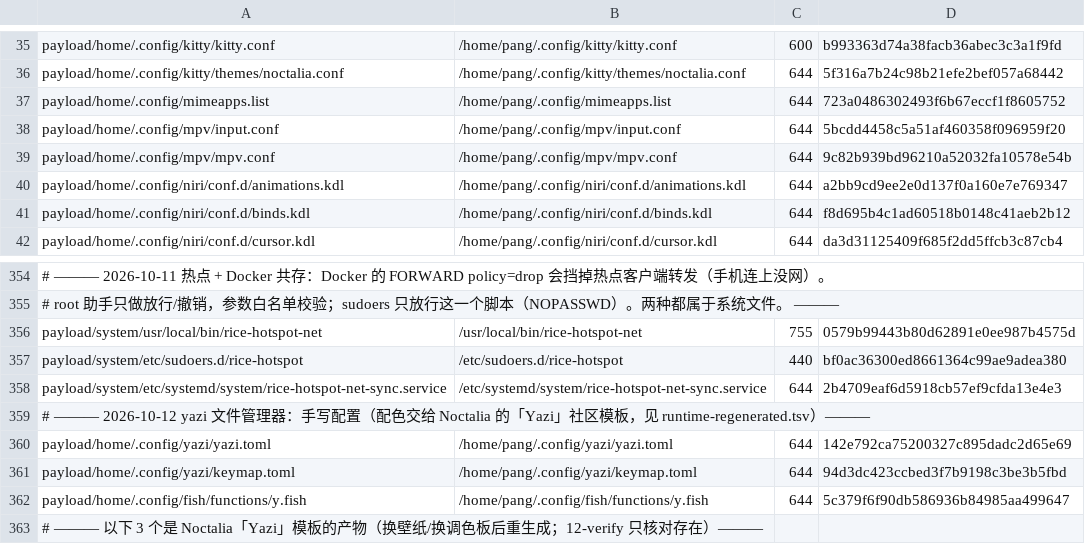
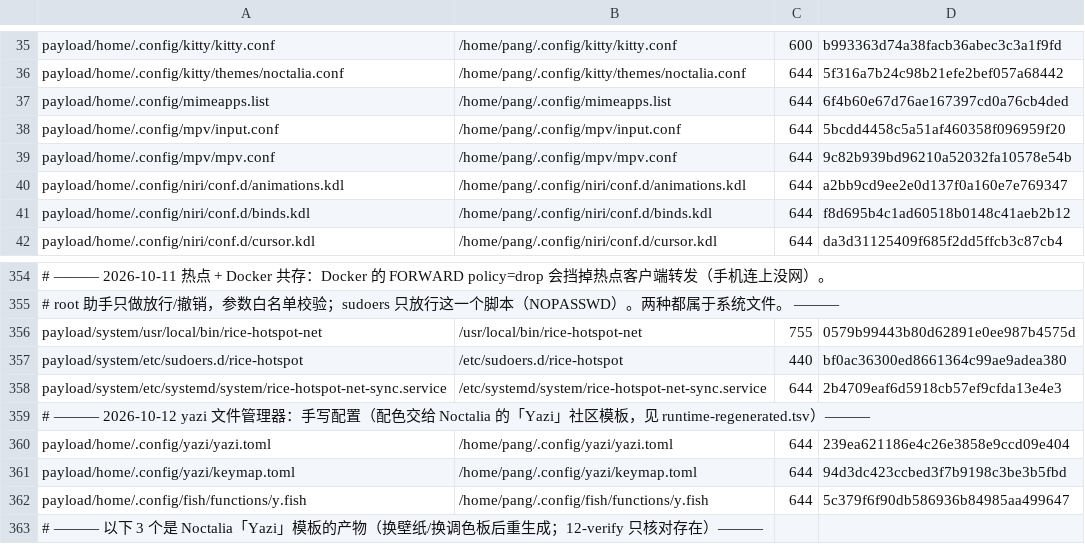
Before and after one commit to tjz123psh/arch-noctalia, a TSV file: manifests/files.tsv, drawn as a sheet; only a part is shown, gaps mark what is left out.

Commit message:
压缩包打开方式收口 + 默认解压工具改为 file-roller
- mimeapps.list：application/{zip,x-7z-compressed,x-tar,x-rar,x-compressed-tar} 由 org.kde.ark.desktop
  （本机未安装，导致「用系统默认程序打开」落到浏览器）改为已安装的 org.gnome.FileRoller.desktop。
- yazi extract 收成两条并改正名字：原先第一条其实不是「可选目的地」而是解压到当前目录（实测），
  第二条「解压到压缩包所在目录」在正常浏览下与它完全一样，已删除；保留
  「解压到当前目录」+「解压到同名文件夹」。
- 实测：菜单只剩这两条解压 + 打开 + 显示目录；xdg-mime 查询 zip/rar 均指向 FileRoller。

```diff
--- a/manifests/files.tsv
+++ b/manifests/files.tsv
@@ -36,3 +36,3 @@ payload/home/.config/kitty/kitty.conf	/home/pang/.config/kitty/kitty.conf	600	b9
 payload/home/.config/kitty/themes/noctalia.conf	/home/pang/.config/kitty/themes/noctalia.conf	644	5f316a7b24c98b21efe2bef057a68442
-payload/home/.config/mimeapps.list	/home/pang/.config/mimeapps.list	644	723a0486302493f6b67eccf1f8605752
+payload/home/.config/mimeapps.list	/home/pang/.config/mimeapps.list	644	6f4b60e67d76ae167397cd0a76cb4ded
 payload/home/.config/mpv/input.conf	/home/pang/.config/mpv/input.conf	644	5bcdd4458c5a51af460358f096959f20
@@ -359,3 +359,3 @@ payload/system/etc/systemd/system/rice-hotspot-net-sync.service	/etc/systemd/sys
 # ——— 2026-10-12 yazi 文件管理器：手写配置（配色交给 Noctalia 的「Yazi」社区模板，见 runtime-regenerated.tsv）———
-payload/home/.config/yazi/yazi.toml	/home/pang/.config/yazi/yazi.toml	644	142e792ca75200327c895dadc2d65e69
+payload/home/.config/yazi/yazi.toml	/home/pang/.config/yazi/yazi.toml	644	239ea621186e4c26e3858e9ccd09e404
 payload/home/.config/yazi/keymap.toml	/home/pang/.config/yazi/keymap.toml	644	94d3dc423ccbed3f7b9198c3be3b5fbd
```
Also changed, not shown: 2 other files.
